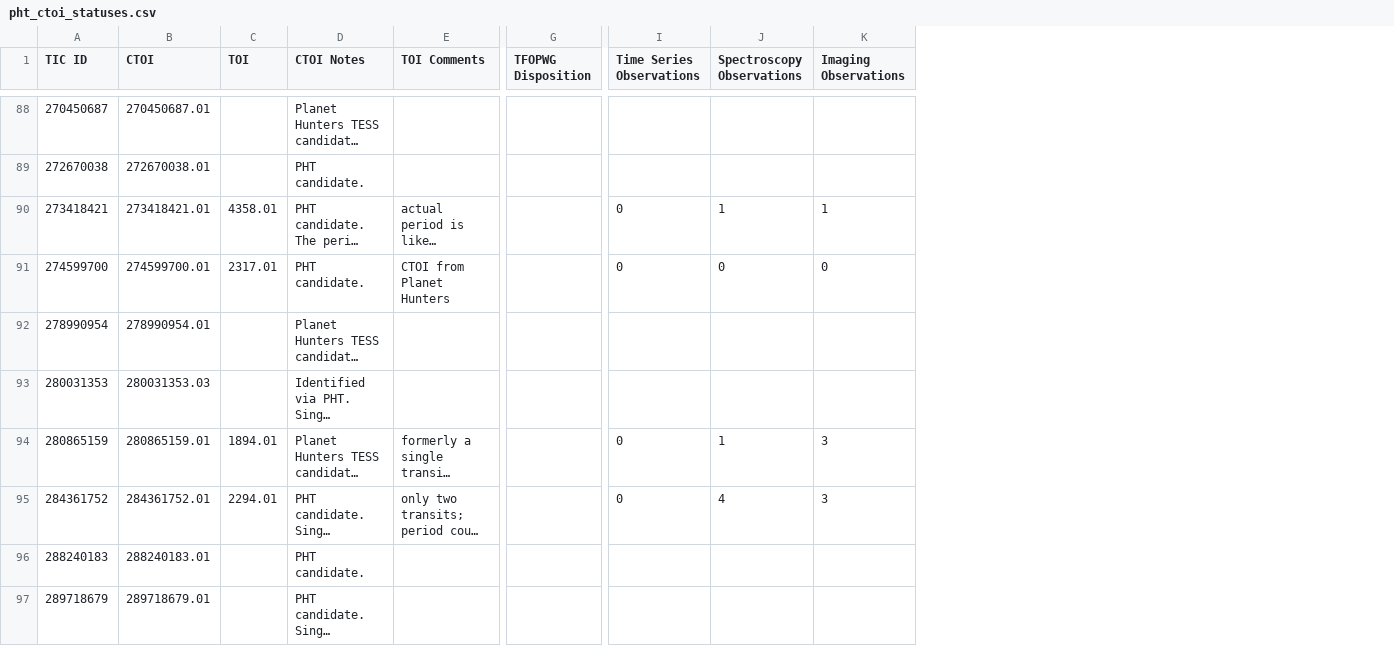
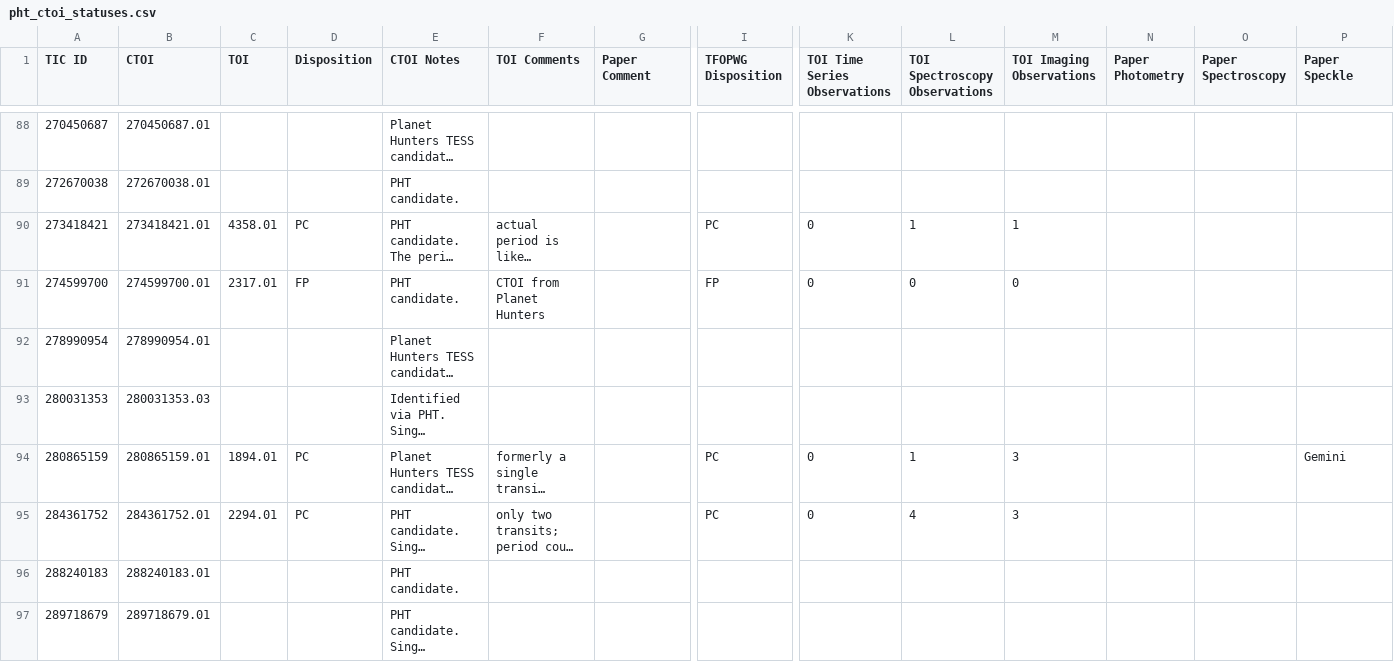
Before and after one commit to orionlee/pht_ctois_statuses, a CSV file: data/pht_ctoi_statuses.csv, drawn as a sheet; only a part is shown, gaps mark what is left out; long unchanged cells end in …; addresses are those after the commit; the diff covers the shown part only; the diff names each change by its address in the sheet, - before the commit and + after, or states it on an @@ line.

Commit message:
bugfix on using the correct TFOPWG Disposition column, include PHT II paper data

```diff
--- a/data/pht_ctoi_statuses.csv
+++ b/data/pht_ctoi_statuses.csv
+column D (Disposition), rows 90-95: PC | FP |  |  | PC | PC
+column G (Paper Comment), empty
+column N (Paper Photometry), empty
+column O (Paper Spectroscopy), empty
+column P (Paper Speckle), row 94: Gemini
-K1: Time Series Observations
+K1: TOI Time Series Observations
-L1: Spectroscopy Observations
+L1: TOI Spectroscopy Observations
-M1: Imaging Observations
+M1: TOI Imaging Observations
-I90 (TFOPWG Disposition): (empty)
+I90 (TFOPWG Disposition): PC
-I91 (TFOPWG Disposition): (empty)
+I91 (TFOPWG Disposition): FP
-I94:I95 (TFOPWG Disposition): (empty)
+I94:I95 (TFOPWG Disposition): PC
```
Also changed, not shown: 80 edited cells elsewhere in this file, 2 other files.
